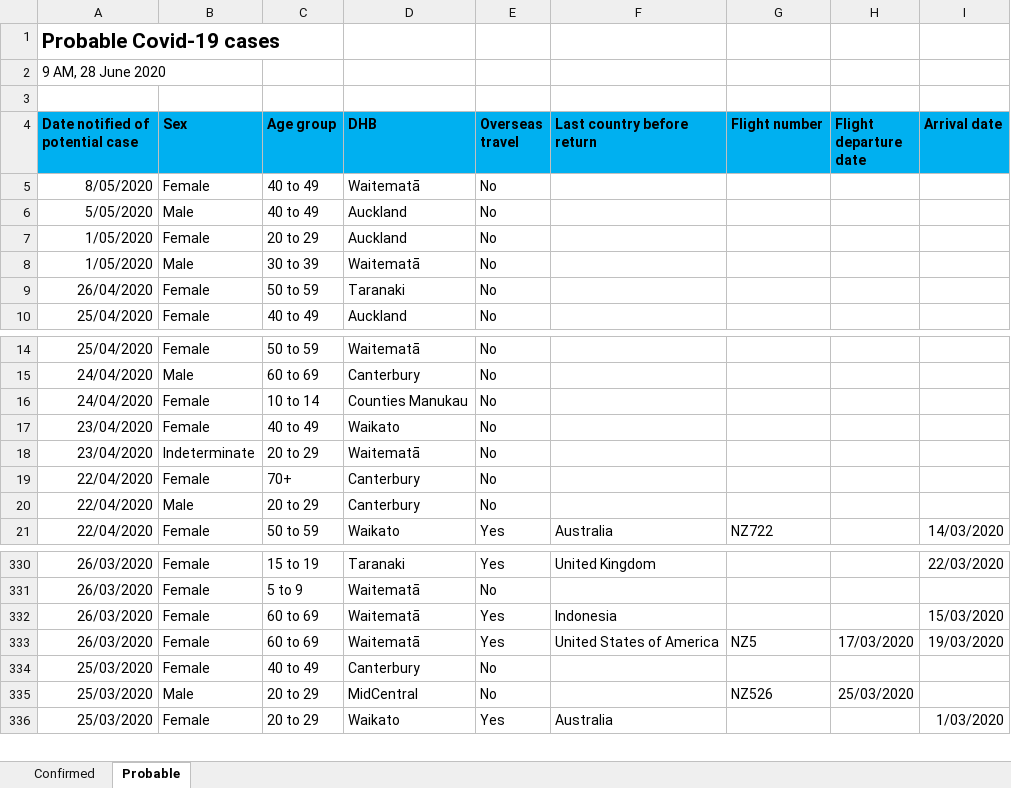
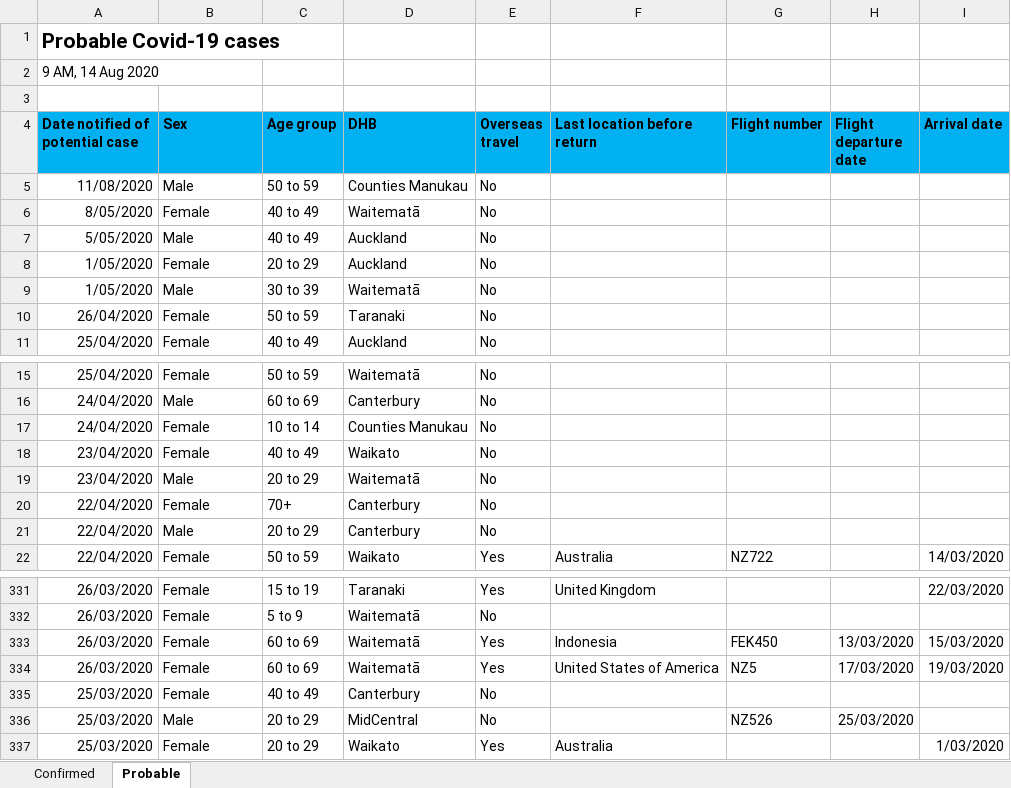
Before and after one commit to MattSkiff/covid19_nz_data, an Excel workbook: moh_data.xlsx, sheet Probable, drawn as a sheet; only a part is shown, gaps mark what is left out; values as stored, in another font and other column widths than the file's, no borders; addresses are those after the commit; the diff names each change by its address in the sheet, - before the commit and + after, or states it on an @@ line.

```diff
--- a/moh_data.xlsx (sheet Probable)
+++ b/moh_data.xlsx (sheet Probable)
-A2 (Date notified of potential case): 9 AM, 28 June 2020
+A2 (Date notified of potential case): 9 AM, 14 Aug 2020
-F4: Last country before return
+F4: Last location before return
+row 5: 11/08/2020 | Male | 50 to 59 | Counties Manukau | No
-B19 (Sex): Indeterminate
+B19 (Sex): Male
-G333 (Flight number): (empty)
+G333 (Flight number): FEK450
-H333 (Flight departure date): (empty)
+H333 (Flight departure date): 13/03/2020
```
Also changed, not shown: sheet Confirmed, 3 other files.
